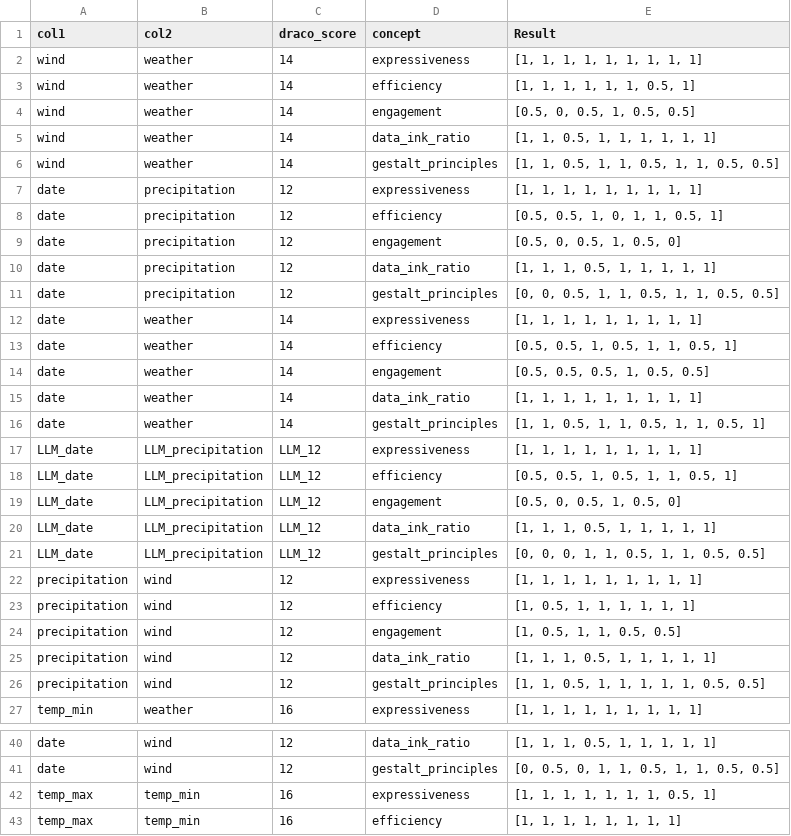
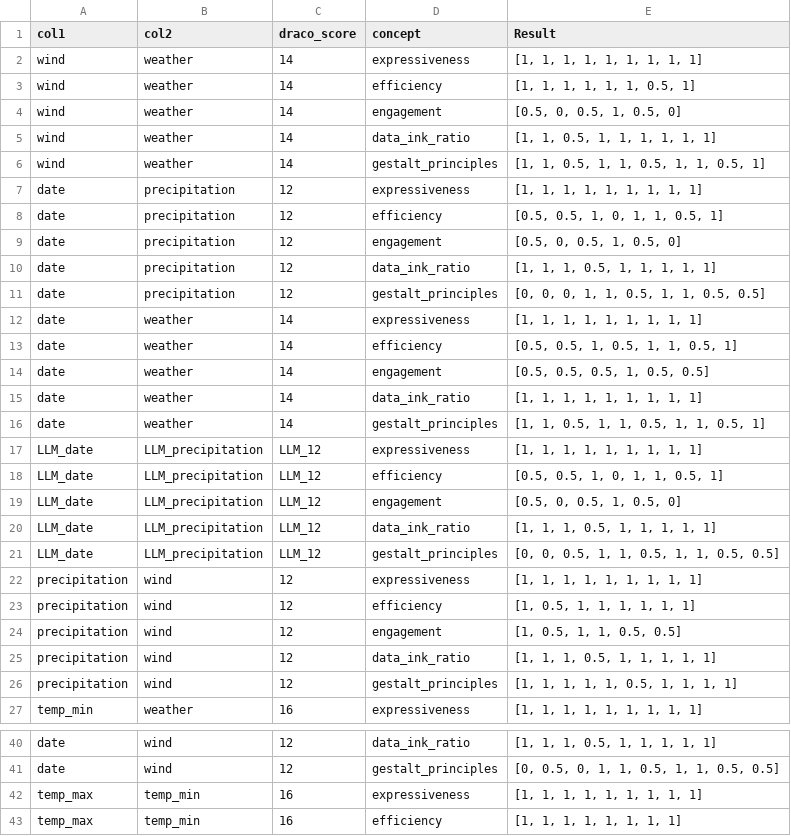
Before and after one commit to AlexRaudvee/Visualisations-Recomendations-Draco-LLMs, a CSV file: results.csv, drawn as a sheet; only a part is shown, gaps mark what is left out; the diff covers the shown part only.

Commit message:
results dislplay

```diff
--- a/results.csv
+++ b/results.csv
@@ -3,5 +3,5 @@ wind,weather,14,expressiveness,"[1, 1, 1, 1, 1, 1, 1, 1, 1]"
 wind,weather,14,efficiency,"[1, 1, 1, 1, 1, 1, 0.5, 1]"
-wind,weather,14,engagement,"[0.5, 0, 0.5, 1, 0.5, 0.5]"
+wind,weather,14,engagement,"[0.5, 0, 0.5, 1, 0.5, 0]"
 wind,weather,14,data_ink_ratio,"[1, 1, 0.5, 1, 1, 1, 1, 1, 1]"
-wind,weather,14,gestalt_principles,"[1, 1, 0.5, 1, 1, 0.5, 1, 1, 0.5, 0.5]"
+wind,weather,14,gestalt_principles,"[1, 1, 0.5, 1, 1, 0.5, 1, 1, 0.5, 1]"
 date,precipitation,12,expressiveness,"[1, 1, 1, 1, 1, 1, 1, 1, 1]"
@@ -10,3 +10,3 @@ date,precipitation,12,engagement,"[0.5, 0, 0.5, 1, 0.5, 0]"
 date,precipitation,12,data_ink_ratio,"[1, 1, 1, 0.5, 1, 1, 1, 1, 1]"
-date,precipitation,12,gestalt_principles,"[0, 0, 0.5, 1, 1, 0.5, 1, 1, 0.5, 0.5]"
+date,precipitation,12,gestalt_principles,"[0, 0, 0, 1, 1, 0.5, 1, 1, 0.5, 0.5]"
 date,weather,14,expressiveness,"[1, 1, 1, 1, 1, 1, 1, 1, 1]"
@@ -17,6 +17,6 @@ date,weather,14,gestalt_principles,"[1, 1, 0.5, 1, 1, 0.5, 1, 1, 0.5, 1]"
 LLM_date,LLM_precipitation,LLM_12,expressiveness,"[1, 1, 1, 1, 1, 1, 1, 1, 1]"
-LLM_date,LLM_precipitation,LLM_12,efficiency,"[0.5, 0.5, 1, 0.5, 1, 1, 0.5, 1]"
+LLM_date,LLM_precipitation,LLM_12,efficiency,"[0.5, 0.5, 1, 0, 1, 1, 0.5, 1]"
 LLM_date,LLM_precipitation,LLM_12,engagement,"[0.5, 0, 0.5, 1, 0.5, 0]"
 LLM_date,LLM_precipitation,LLM_12,data_ink_ratio,"[1, 1, 1, 0.5, 1, 1, 1, 1, 1]"
-LLM_date,LLM_precipitation,LLM_12,gestalt_principles,"[0, 0, 0, 1, 1, 0.5, 1, 1, 0.5, 0.5]"
+LLM_date,LLM_precipitation,LLM_12,gestalt_principles,"[0, 0, 0.5, 1, 1, 0.5, 1, 1, 0.5, 0.5]"
 precipitation,wind,12,expressiveness,"[1, 1, 1, 1, 1, 1, 1, 1, 1]"
@@ -25,3 +25,3 @@ precipitation,wind,12,engagement,"[1, 0.5, 1, 1, 0.5, 0.5]"
 precipitation,wind,12,data_ink_ratio,"[1, 1, 1, 0.5, 1, 1, 1, 1, 1]"
-precipitation,wind,12,gestalt_principles,"[1, 1, 0.5, 1, 1, 1, 1, 1, 0.5, 0.5]"
+precipitation,wind,12,gestalt_principles,"[1, 1, 1, 1, 1, 0.5, 1, 1, 1, 1]"
 temp_min,weather,16,expressiveness,"[1, 1, 1, 1, 1, 1, 1, 1, 1]"
@@ -41,3 +41,3 @@ date,wind,12,data_ink_ratio,"[1, 1, 1, 0.5, 1, 1, 1, 1, 1]"
 date,wind,12,gestalt_principles,"[0, 0.5, 0, 1, 1, 0.5, 1, 1, 0.5, 0.5]"
-temp_max,temp_min,16,expressiveness,"[1, 1, 1, 1, 1, 1, 1, 0.5, 1]"
+temp_max,temp_min,16,expressiveness,"[1, 1, 1, 1, 1, 1, 1, 1, 1]"
 temp_max,temp_min,16,efficiency,"[1, 1, 1, 1, 1, 1, 1, 1]"
```
Also changed, not shown: 14 edited cells elsewhere in this file, 3 other files.
